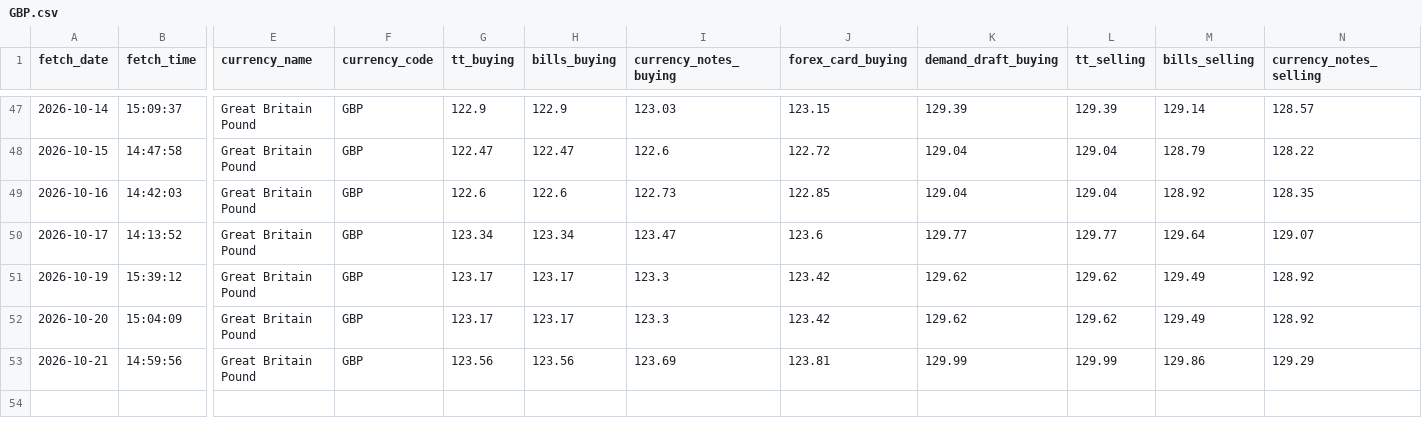
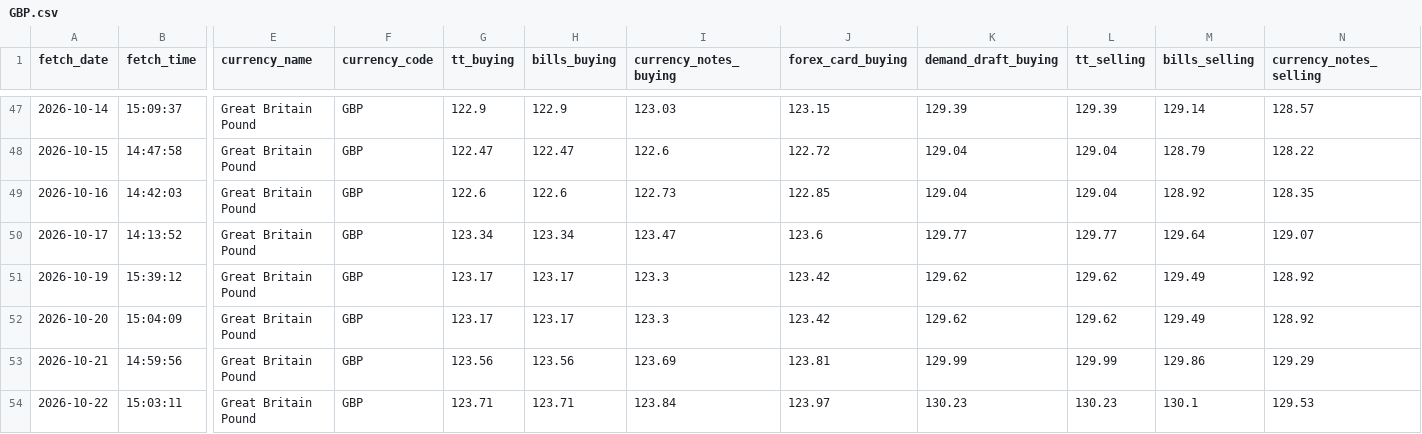
Before and after one commit to PankajGoyal7/icici-forex-rates-historical, a CSV file: data/by_currency/GBP.csv, drawn as a sheet; only a part is shown, gaps mark what is left out; rows hold the shown columns only; the diff names each change by its address in the sheet, - before the commit and + after, or states it on an @@ line.

```diff
--- a/data/by_currency/GBP.csv
+++ b/data/by_currency/GBP.csv
+row 54: 2026-10-22 | 15:03:11 | Great Britain Pound | GBP | 123.71 | 123.71 | 123.84 | 123.97 | 130.23 | 130.23 | 130.1 | 129.53
```
Also changed, not shown: data/by_currency/AUD.csv, data/by_currency/CHF.csv, 24 other files.
